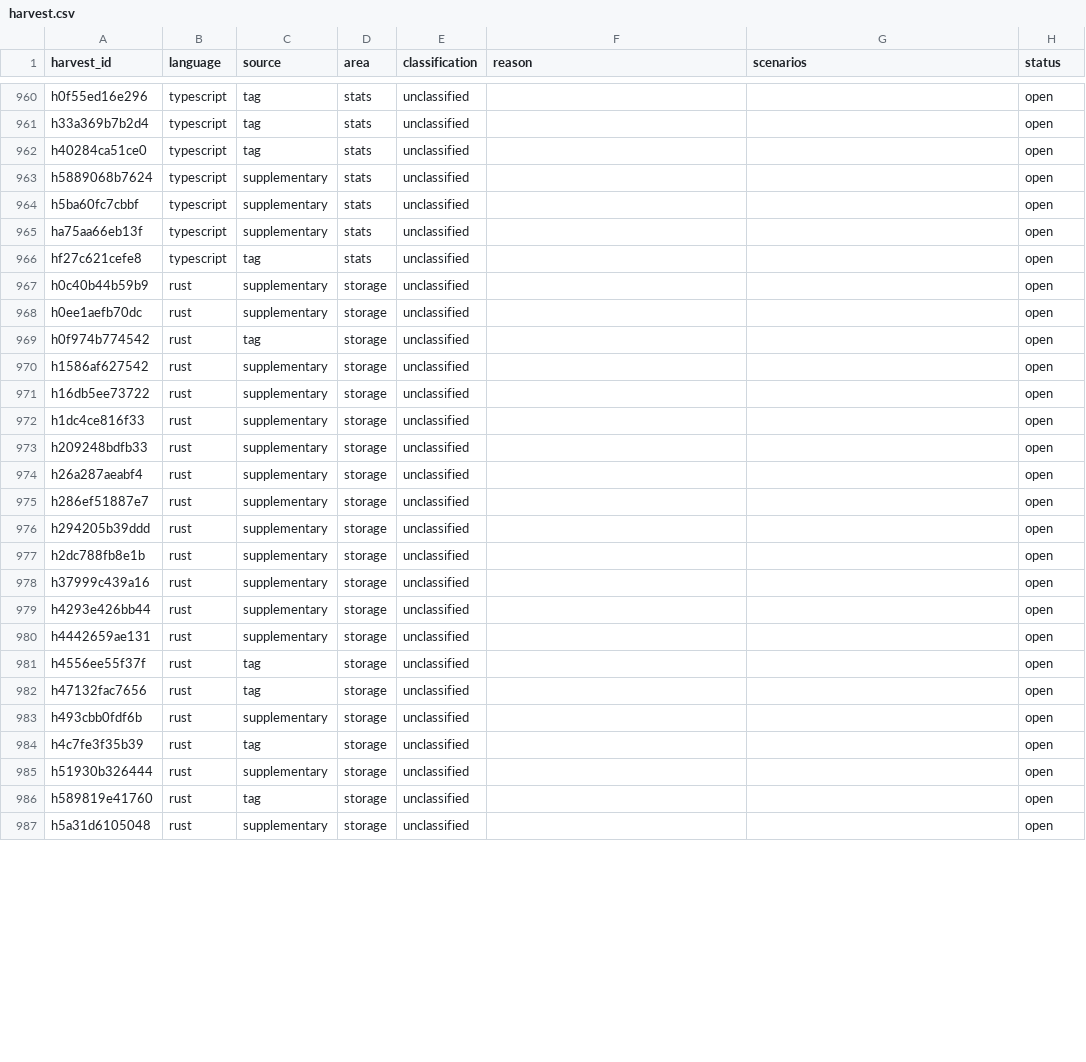
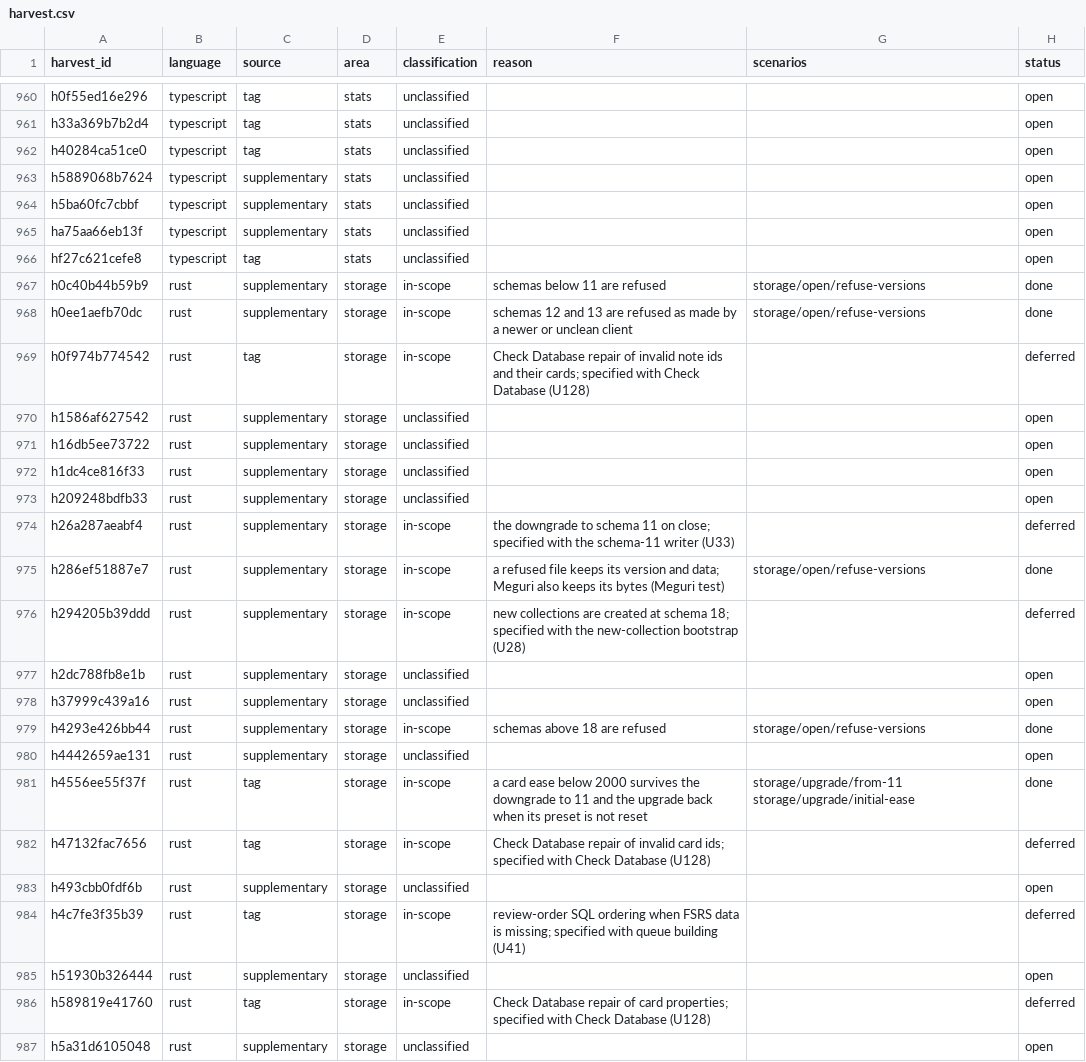
Before and after one commit to antoinefink/meguri, a CSV file: conformance/catalog/harvest.csv, drawn as a sheet; only a part is shown, gaps mark what is left out; the diff covers the shown part only.

```diff
--- a/conformance/catalog/harvest.csv
+++ b/conformance/catalog/harvest.csv
@@ -966,5 +966,5 @@ ha75aa66eb13f,typescript,supplementary,stats,unclassified,,,open
 hf27c621cefe8,typescript,tag,stats,unclassified,,,open
-h0c40b44b59b9,rust,supplementary,storage,unclassified,,,open
-h0ee1aefb70dc,rust,supplementary,storage,unclassified,,,open
-h0f974b774542,rust,tag,storage,unclassified,,,open
+h0c40b44b59b9,rust,supplementary,storage,in-scope,schemas below 11 are refused,storage/open/refuse-versions,done
+h0ee1aefb70dc,rust,supplementary,storage,in-scope,schemas 12 and 13 are refused as made by a newer or unclean client,storage/open/refuse-versions,done
+h0f974b774542,rust,tag,storage,in-scope,Check Database repair of invalid note ids and their cards; specified with Check Database (U128),,deferred
 h1586af627542,rust,supplementary,storage,unclassified,,,open
@@ -973,15 +973,15 @@ h1dc4ce816f33,rust,supplementary,storage,unclassified,,,open
 h209248bdfb33,rust,supplementary,storage,unclassified,,,open
-h26a287aeabf4,rust,supplementary,storage,unclassified,,,open
-h286ef51887e7,rust,supplementary,storage,unclassified,,,open
-h294205b39ddd,rust,supplementary,storage,unclassified,,,open
+h26a287aeabf4,rust,supplementary,storage,in-scope,the downgrade to schema 11 on close; specified with the schema-11 writer (U33),,deferred
+h286ef51887e7,rust,supplementary,storage,in-scope,a refused file keeps its version and data; Meguri also keeps its bytes (Meguri test),storage/open/refuse-versions,done
+h294205b39ddd,rust,supplementary,storage,in-scope,new collections are created at schema 18; specified with the new-collection bootstrap (U28),,deferred
 h2dc788fb8e1b,rust,supplementary,storage,unclassified,,,open
 h37999c439a16,rust,supplementary,storage,unclassified,,,open
-h4293e426bb44,rust,supplementary,storage,unclassified,,,open
+h4293e426bb44,rust,supplementary,storage,in-scope,schemas above 18 are refused,storage/open/refuse-versions,done
 h4442659ae131,rust,supplementary,storage,unclassified,,,open
-h4556ee55f37f,rust,tag,storage,unclassified,,,open
-h47132fac7656,rust,tag,storage,unclassified,,,open
+h4556ee55f37f,rust,tag,storage,in-scope,a card ease below 2000 survives the downgrade to 11 and the upgrade back when its preset is not reset,storage/upgrade/from-11 storage/upgrade/initial-ease,done
+h47132fac7656,rust,tag,storage,in-scope,Check Database repair of invalid card ids; specified with Check Database (U128),,deferred
 h493cbb0fdf6b,rust,supplementary,storage,unclassified,,,open
-h4c7fe3f35b39,rust,tag,storage,unclassified,,,open
+h4c7fe3f35b39,rust,tag,storage,in-scope,review-order SQL ordering when FSRS data is missing; specified with queue building (U41),,deferred
 h51930b326444,rust,supplementary,storage,unclassified,,,open
-h589819e41760,rust,tag,storage,unclassified,,,open
+h589819e41760,rust,tag,storage,in-scope,Check Database repair of card properties; specified with Check Database (U128),,deferred
 h5a31d6105048,rust,supplementary,storage,unclassified,,,open
```
Also changed, not shown: 30 edited cells elsewhere in this file, 25 other files.
